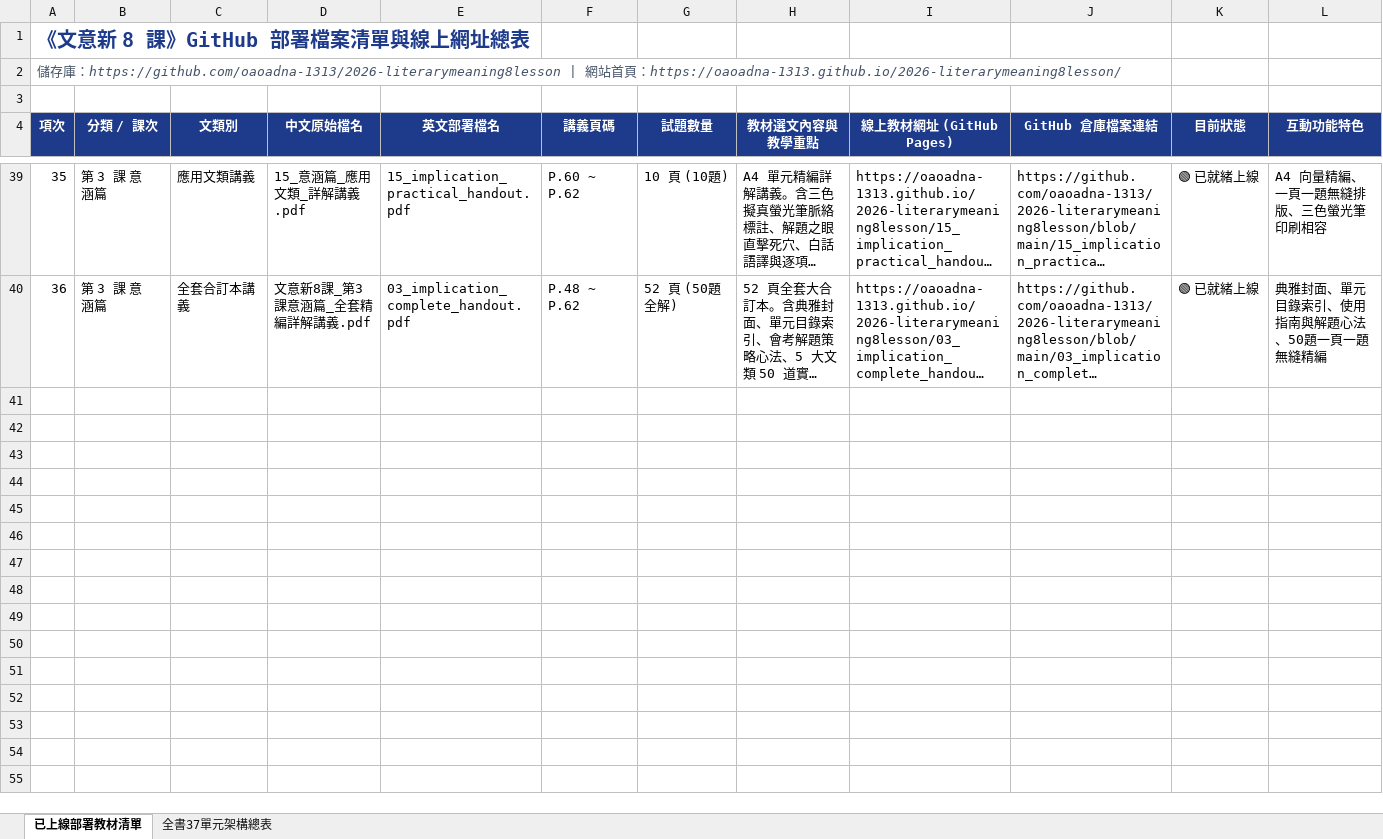
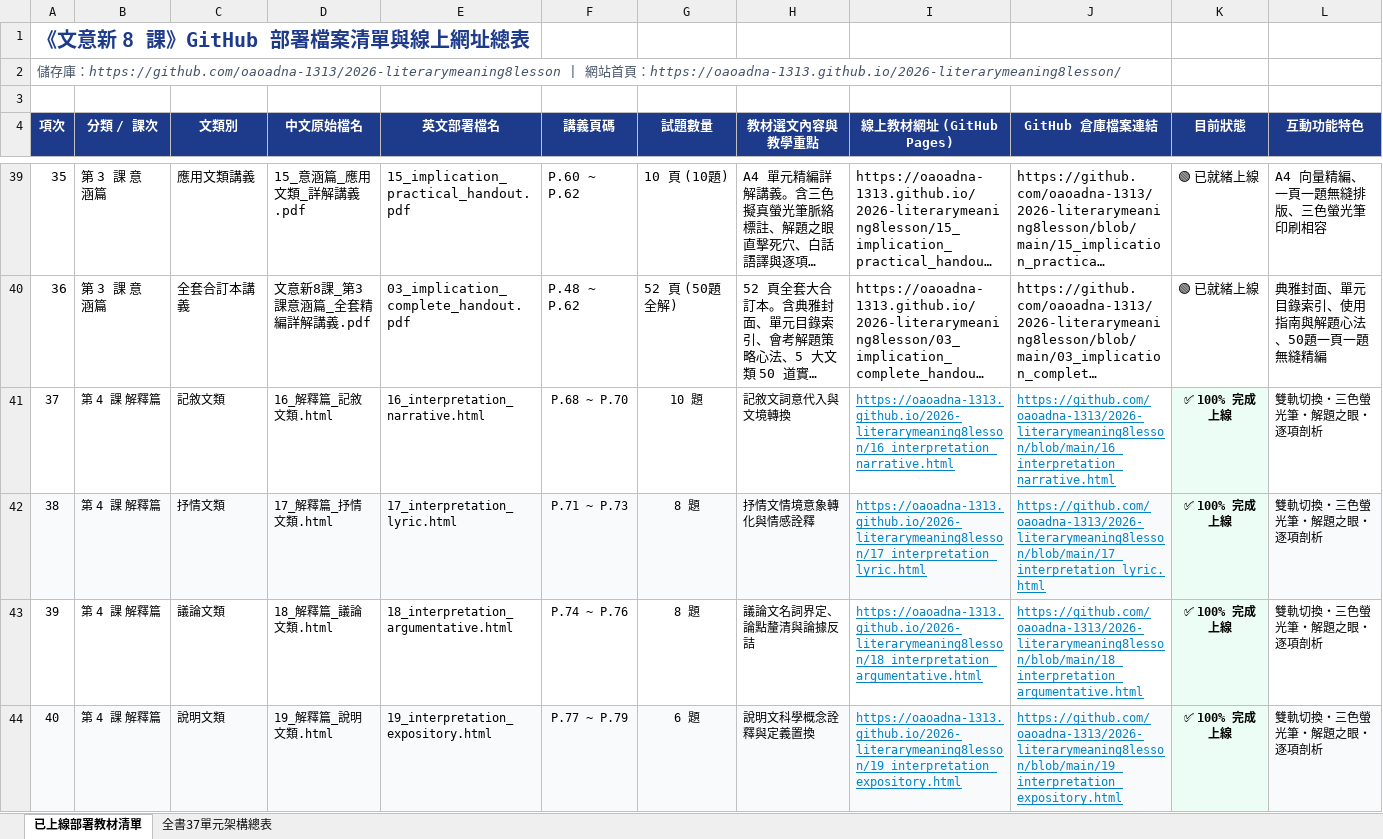
Before and after one commit to oaoadna-1313/2026-literarymeaning8lesson, an Excel workbook: 文意新8課_GitHub部署檔案清單與網址對照表.xlsx, sheet 已上線部署教材清單, drawn as a sheet; only a part is shown, gaps mark what is left out; long unchanged cells end in …; values as stored, in another font and other column widths than the file's, no borders; the diff covers the shown part only; the diff names each change by its address in the sheet, - before the commit and + after, or states it on an @@ line.

```diff
--- a/文意新8課_GitHub部署檔案清單與網址對照表.xlsx (sheet 已上線部署教材清單)
+++ b/文意新8課_GitHub部署檔案清單與網址對照表.xlsx (sheet 已上線部署教材清單)
+row 41: 37 | 第 4 課 解釋篇 | 記敘文類 | 16_解釋篇_記敘文類.html | 16_interpretation_narrative.html | P.68 ~ P.70 | 10 題 | 記敘文詞意代入與文境轉換 | https://oaoadna-1313.github.io/2026-literarymeaning8lesson/16_interpretation_narrative.html | https://github.com/oaoadna-1313/2026-literarymeaning8lesson/blob/main/16_interpretation_narrative.html | ✅ 100% 完成上線 | 雙軌切換・三色螢光筆・解題之眼・逐項剖析
+row 42: 38 | 第 4 課 解釋篇 | 抒情文類 | 17_解釋篇_抒情文類.html | 17_interpretation_lyric.html | P.71 ~ P.73 | 8 題 | 抒情文情境意象轉化與情感詮釋 | https://oaoadna-1313.github.io/2026-literarymeaning8lesson/17_interpretation_lyric.html | https://github.com/oaoadna-1313/2026-literarymeaning8lesson/blob/main/17_interpretation_lyric.html | ✅ 100% 完成上線 | 雙軌切換・三色螢光筆・解題之眼・逐項剖析
+row 43: 39 | 第 4 課 解釋篇 | 議論文類 | 18_解釋篇_議論文類.html | 18_interpretation_argumentative.html | P.74 ~ P.76 | 8 題 | 議論文名詞界定、論點釐清與論據反詰 | https://oaoadna-1313.github.io/2026-literarymeaning8lesson/18_interpretation_argumentative.html | https://github.com/oaoadna-1313/2026-literarymeaning8lesson/blob/main/18_interpretation_argumentative.html | ✅ 100% 完成上線 | 雙軌切換・三色螢光筆・解題之眼・逐項剖析
+row 44: 40 | 第 4 課 解釋篇 | 說明文類 | 19_解釋篇_說明文類.html | 19_interpretation_expository.html | P.77 ~ P.79 | 6 題 | 說明文科學概念詮釋與定義置換 | https://oaoadna-1313.github.io/2026-literarymeaning8lesson/19_interpretation_expository.html | https://github.com/oaoadna-1313/2026-literarymeaning8lesson/blob/main/19_interpretation_expository.html | ✅ 100% 完成上線 | 雙軌切換・三色螢光筆・解題之眼・逐項剖析
```
Also changed, not shown: 50 added rows elsewhere in this sheet, 11 other files.
